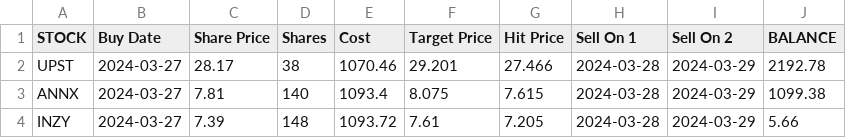
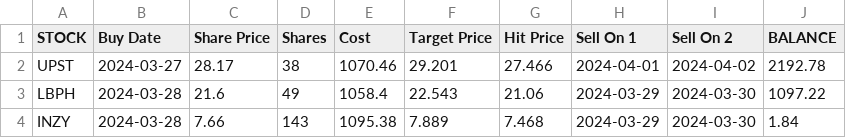
Before and after one commit to p-norris/swing_trades, a CSV file: src/positions.csv, drawn as a sheet.

Commit message:
updating file

```diff
--- a/src/positions.csv
+++ b/src/positions.csv
@@ -1,4 +1,4 @@
 STOCK,Buy Date,Share Price,Shares,Cost,Target Price,Hit Price,Sell On 1,Sell On 2,BALANCE
-UPST,2024-03-27,28.17,38,1070.46,29.201,27.466,2024-03-28,2024-03-29,2192.78
-ANNX,2024-03-27,7.81,140,1093.4,8.075,7.615,2024-03-28,2024-03-29,1099.38
-INZY,2024-03-27,7.39,148,1093.72,7.61,7.205,2024-03-28,2024-03-29,5.66
+UPST,2024-03-27,28.17,38,1070.46,29.201,27.466,2024-04-01,2024-04-02,2192.78
+LBPH,2024-03-28,21.6,49,1058.4,22.543,21.06,2024-03-29,2024-03-30,1097.22
+INZY,2024-03-28,7.66,143,1095.38,7.889,7.468,2024-03-29,2024-03-30,1.84
```
